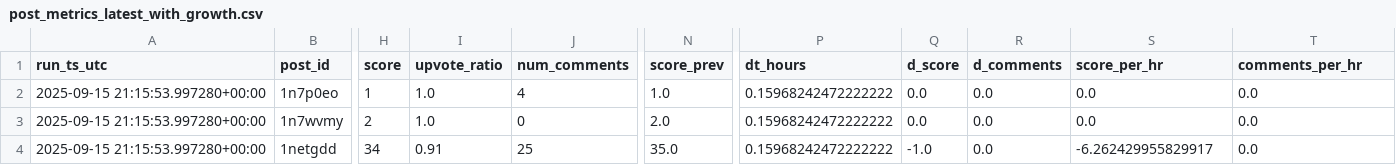
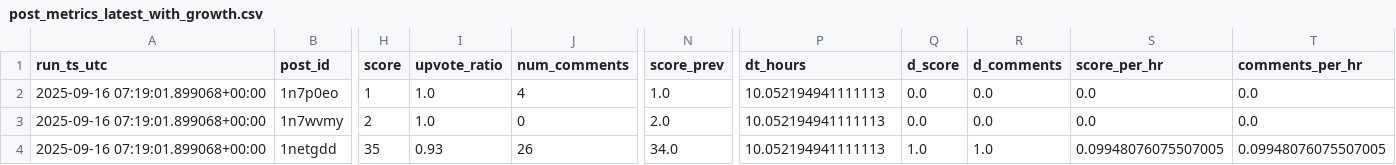
Before and after one commit to zeafang/kepilot-reddit_channel, a CSV file: reddit_tracker/reddit_metrics/post_metrics_latest_with_growth.csv, drawn as a sheet; only a part is shown, gaps mark what is left out; the diff names each change by its address in the sheet, - before the commit and + after, or states it on an @@ line.

```diff
--- a/reddit_tracker/reddit_metrics/post_metrics_latest_with_growth.csv
+++ b/reddit_tracker/reddit_metrics/post_metrics_latest_with_growth.csv
-A2:A4 (run_ts_utc): 2025-09-15 21:15:53.997280+00:00
+A2:A4 (run_ts_utc): 2025-09-16 07:19:01.899068+00:00
-P2:P4 (dt_hours): 0.15968242472222222
+P2:P4 (dt_hours): 10.052194941111113
-H4 (score): 34
+H4 (score): 35
-I4 (upvote_ratio): 0.91
+I4 (upvote_ratio): 0.93
-J4 (num_comments): 25
+J4 (num_comments): 26
-N4 (score_prev): 35.0
+N4 (score_prev): 34.0
-Q4 (d_score): -1.0
+Q4 (d_score): 1.0
-R4 (d_comments): 0.0
+R4 (d_comments): 1.0
-S4 (score_per_hr): -6.262429955829917
+S4 (score_per_hr): 0.09948076075507005
-T4 (comments_per_hr): 0.0
+T4 (comments_per_hr): 0.09948076075507005
```
Also changed, not shown: reddit_tracker/reddit_metrics/post_metrics_timeseries.csv.
